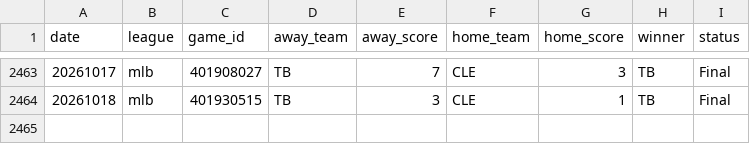
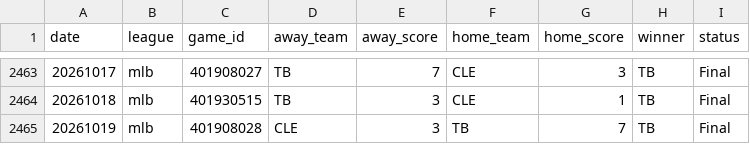
Before and after one commit to AlexJF12/sports-win-index, a CSV file: data/mlb/2026/mlb_scores_2026.csv, drawn as a sheet; only a part is shown, gaps mark what is left out; the diff names each change by its address in the sheet, - before the commit and + after, or states it on an @@ line.

```diff
--- a/data/mlb/2026/mlb_scores_2026.csv
+++ b/data/mlb/2026/mlb_scores_2026.csv
+row 2465: 20261019 | mlb | 401908028 | CLE | 3 | TB | 7 | TB | Final
```
Also changed, not shown: data/nfl/2026/nfl_scores_2026.csv, data/nhl/2026/nhl_scores_2026.csv, 11 other files.
